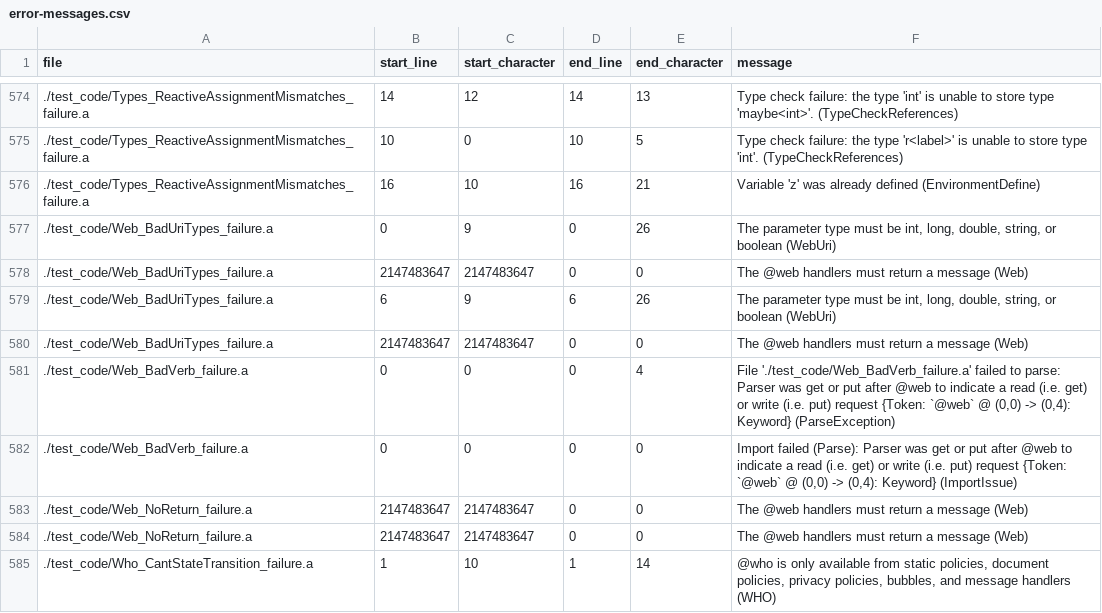
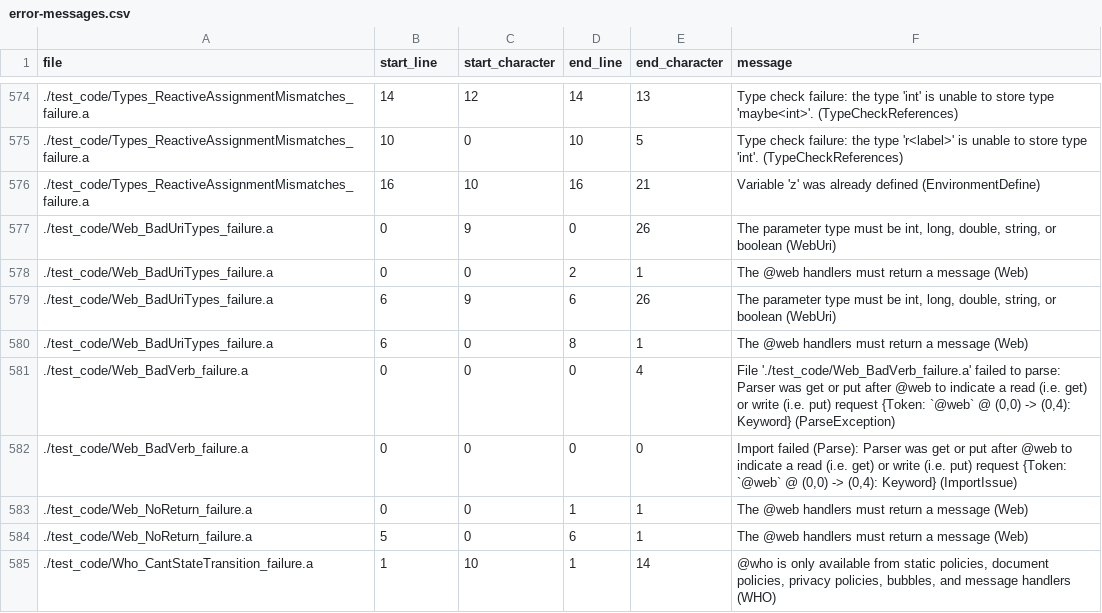
Before and after one commit to mathgladiator/adama-lang, a CSV file: core/error-messages.csv, drawn as a sheet; only a part is shown, gaps mark what is left out.

```diff
--- a/core/error-messages.csv
+++ b/core/error-messages.csv
@@ -577,9 +577,9 @@ file,start_line,start_character,end_line,end_character,message
 ./test_code/Web_BadUriTypes_failure.a,0,9,0,26,"The parameter type must be int, long, double, string, or boolean (WebUri)"
-./test_code/Web_BadUriTypes_failure.a,2147483647,2147483647,0,0,"The @web handlers must return a message (Web)"
+./test_code/Web_BadUriTypes_failure.a,0,0,2,1,"The @web handlers must return a message (Web)"
 ./test_code/Web_BadUriTypes_failure.a,6,9,6,26,"The parameter type must be int, long, double, string, or boolean (WebUri)"
-./test_code/Web_BadUriTypes_failure.a,2147483647,2147483647,0,0,"The @web handlers must return a message (Web)"
+./test_code/Web_BadUriTypes_failure.a,6,0,8,1,"The @web handlers must return a message (Web)"
 ./test_code/Web_BadVerb_failure.a,0,0,0,4,"File './test_code/Web_BadVerb_failure.a' failed to parse: Parser was get or put after @web to indicate a read (i.e. get) or write (i.e. put) request {Token: `@web` @ (0,0) -> (0,4): Keyword} (ParseException)"
 ./test_code/Web_BadVerb_failure.a,0,0,0,0,"Import failed (Parse): Parser was get or put after @web to indicate a read (i.e. get) or write (i.e. put) request {Token: `@web` @ (0,0) -> (0,4): Keyword} (ImportIssue)"
-./test_code/Web_NoReturn_failure.a,2147483647,2147483647,0,0,"The @web handlers must return a message (Web)"
-./test_code/Web_NoReturn_failure.a,2147483647,2147483647,0,0,"The @web handlers must return a message (Web)"
+./test_code/Web_NoReturn_failure.a,0,0,1,1,"The @web handlers must return a message (Web)"
+./test_code/Web_NoReturn_failure.a,5,0,6,1,"The @web handlers must return a message (Web)"
 ./test_code/Who_CantStateTransition_failure.a,1,10,1,14,"@who is only available from static policies, document policies, privacy policies, bubbles, and message handlers (WHO)"
```
Also changed, not shown: 4 other files.
